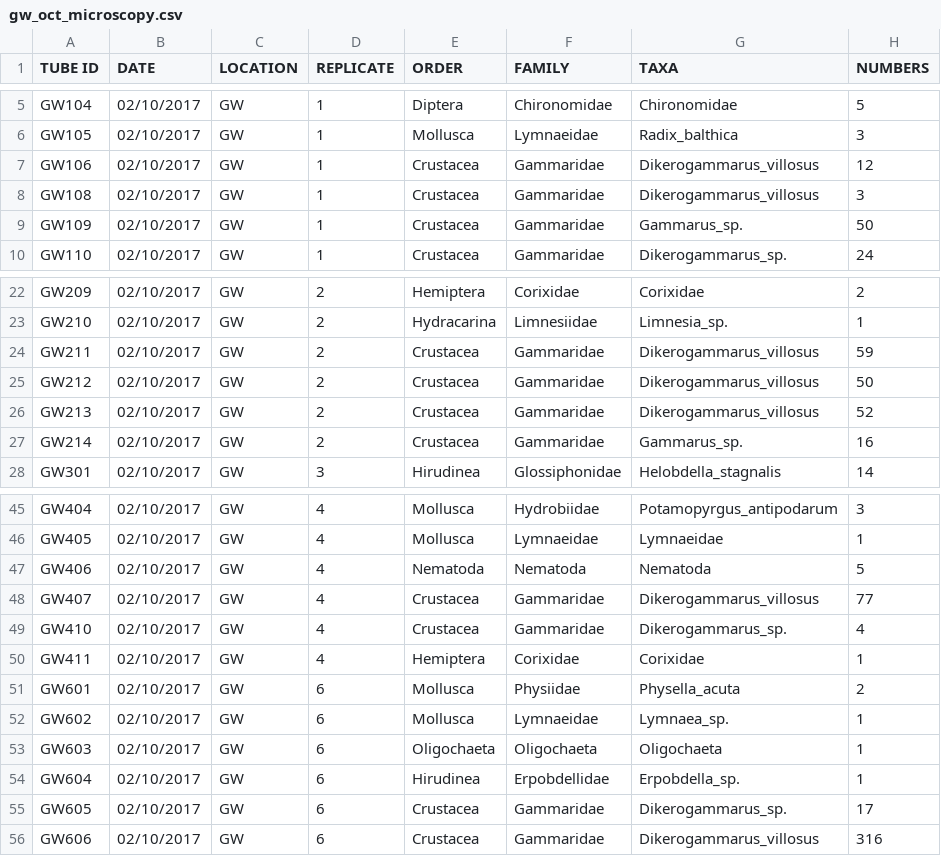
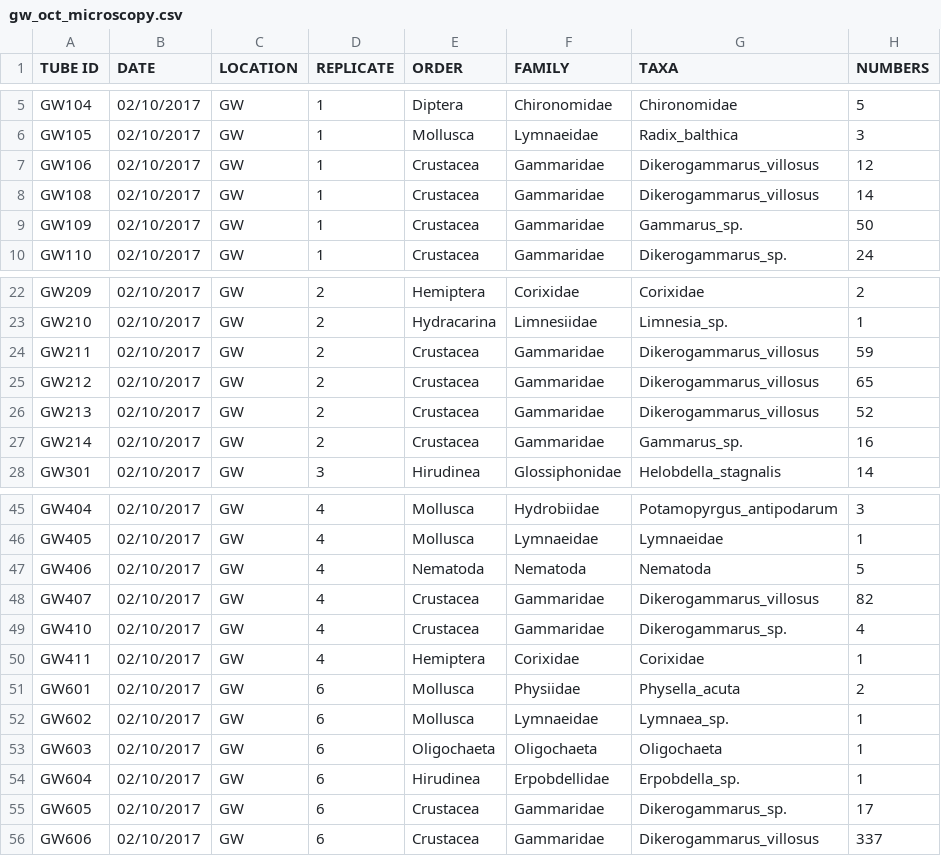
Before and after one commit to mbenucci/Dv_Gz_MATI, a CSV file: data/microscopy/gw_oct_microscopy.csv, drawn as a sheet; only a part is shown, gaps mark what is left out.

```diff
--- a/data/microscopy/gw_oct_microscopy.csv
+++ b/data/microscopy/gw_oct_microscopy.csv
@@ -7,3 +7,3 @@ GW105	02/10/2017	GW	1	Mollusca	Lymnaeidae	Radix_balthica	3
 GW106	02/10/2017	GW	1	Crustacea	Gammaridae	Dikerogammarus_villosus	12
-GW108	02/10/2017	GW	1	Crustacea	Gammaridae	Dikerogammarus_villosus	3
+GW108	02/10/2017	GW	1	Crustacea	Gammaridae	Dikerogammarus_villosus	14
 GW109	02/10/2017	GW	1	Crustacea	Gammaridae	Gammarus_sp.	50
@@ -24,3 +24,3 @@ GW210	02/10/2017	GW	2	Hydracarina	Limnesiidae	Limnesia_sp.	1
 GW211	02/10/2017	GW	2	Crustacea	Gammaridae	Dikerogammarus_villosus	59
-GW212	02/10/2017	GW	2	Crustacea	Gammaridae	Dikerogammarus_villosus	50
+GW212	02/10/2017	GW	2	Crustacea	Gammaridae	Dikerogammarus_villosus	65
 GW213	02/10/2017	GW	2	Crustacea	Gammaridae	Dikerogammarus_villosus	52
@@ -47,3 +47,3 @@ GW405	02/10/2017	GW	4	Mollusca	Lymnaeidae	Lymnaeidae	1
 GW406	02/10/2017	GW	4	Nematoda	Nematoda	Nematoda	5
-GW407	02/10/2017	GW	4	Crustacea	Gammaridae	Dikerogammarus_villosus	77
+GW407	02/10/2017	GW	4	Crustacea	Gammaridae	Dikerogammarus_villosus	82
 GW410	02/10/2017	GW	4	Crustacea	Gammaridae	Dikerogammarus_sp.	4
@@ -55,2 +55,2 @@ GW604	02/10/2017	GW	6	Hirudinea	Erpobdellidae	Erpobdella_sp.	1
 GW605	02/10/2017	GW	6	Crustacea	Gammaridae	Dikerogammarus_sp.	17
-GW606	02/10/2017	GW	6	Crustacea	Gammaridae	Dikerogammarus_villosus	316
+GW606	02/10/2017	GW	6	Crustacea	Gammaridae	Dikerogammarus_villosus	337
```
Also changed, not shown: data/microscopy/gw_may_microscopy.csv, data/microscopy/rb_may_microscopy.csv, 3 other files.
